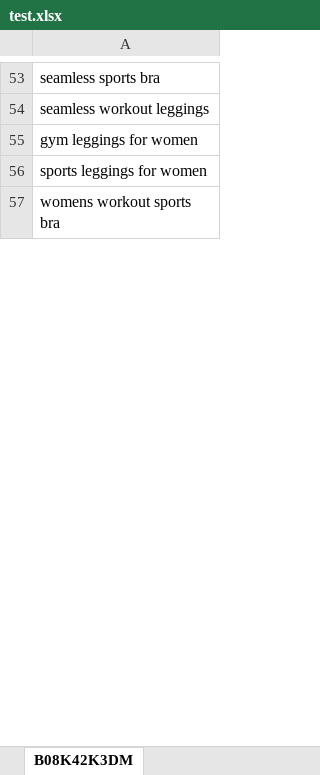
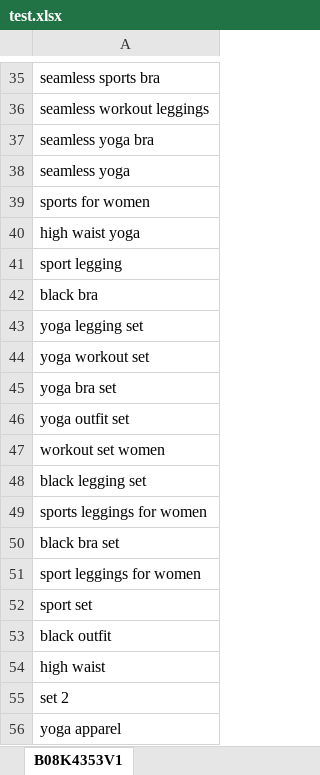
Before and after one commit to Jason-pnt/indexed, an Excel workbook: test.xlsx, sheet B08K4353V1, drawn as a sheet; only a part is shown, gaps mark what is left out; the shorter side is filled out with more unchanged rows; values as stored, in another font and other column widths than the file's, no borders; conditional formats not drawn; addresses are those after the commit; the diff covers the shown part only; the diff names each change by its address in the sheet, - before the commit and + after, or states it on an @@ line.

Commit message:
B08K4353V1-101-200 2020-10-16 21:19:32

```diff
--- a/test.xlsx (sheet B08K4353V1)
+++ b/test.xlsx (sheet B08K4353V1)
-sheet tab: B08K42K3DM
+sheet tab: B08K4353V1
-A37: gym leggings for women
+A37: seamless yoga bra
+row 38: seamless yoga
+row 39: sports for women
+row 40: high waist yoga
+row 41: sport legging
+row 42: black bra
+row 43: yoga legging set
+row 44: yoga workout set
+row 45: yoga bra set
+row 46: yoga outfit set
+row 47: workout set women
+row 48: black legging set
+row 50: black bra set
+row 51: sport leggings for women
+row 52: sport set
+row 53: black outfit
+row 54: high waist
+row 55: set 2
+row 56: yoga apparel
```
Also changed, not shown: 30 added rows, 48 removed rows, 1 moved row and 45 edited cells elsewhere in this sheet.
